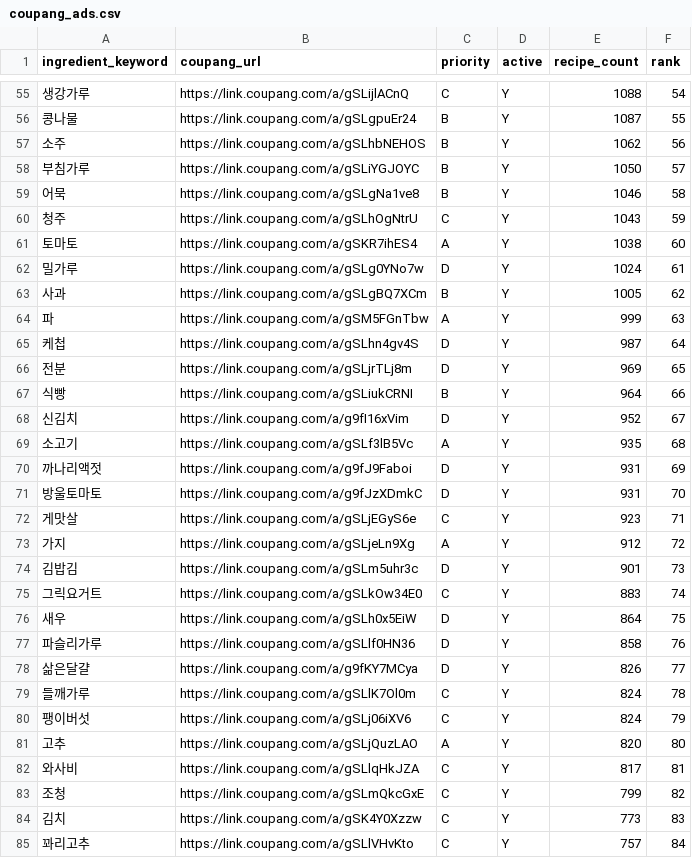
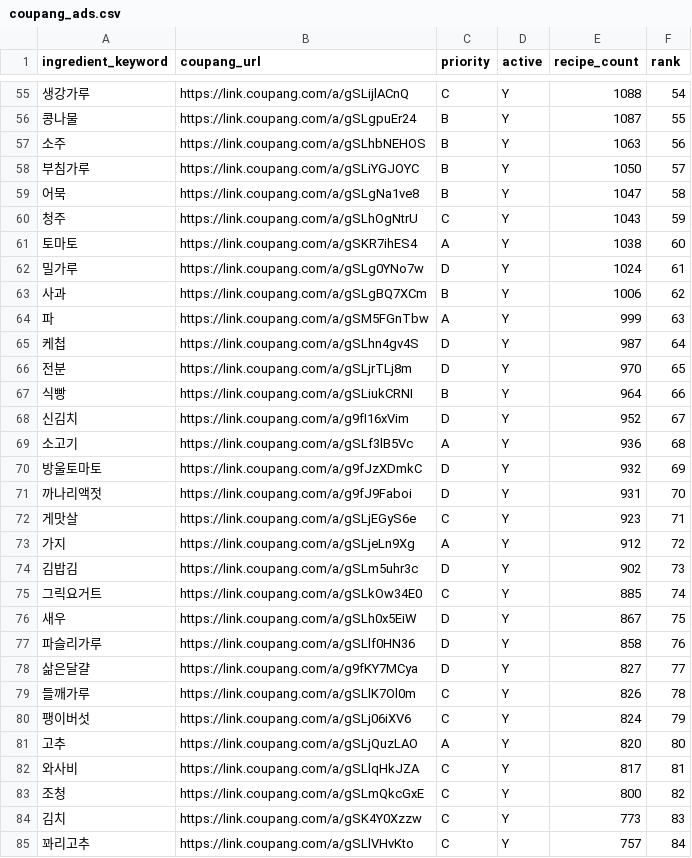
Before and after one commit to nahyejin/RefrigeratorCode, a CSV file: frontend/public/coupang_ads.csv, drawn as a sheet; only a part is shown, gaps mark what is left out; the diff covers the shown part only.

```diff
--- a/frontend/public/coupang_ads.csv
+++ b/frontend/public/coupang_ads.csv
@@ -56,5 +56,5 @@ ingredient_keyword,coupang_url,priority,active,recipe_count,rank
 콩나물,https://link.coupang.com/a/gSLgpuEr24,B,Y,1087,55
-소주,https://link.coupang.com/a/gSLhbNEHOS,B,Y,1062,56
+소주,https://link.coupang.com/a/gSLhbNEHOS,B,Y,1063,56
 부침가루,https://link.coupang.com/a/gSLiYGJOYC,B,Y,1050,57
-어묵,https://link.coupang.com/a/gSLgNa1ve8,B,Y,1046,58
+어묵,https://link.coupang.com/a/gSLgNa1ve8,B,Y,1047,58
 청주,https://link.coupang.com/a/gSLhOgNtrU,C,Y,1043,59
@@ -62,19 +62,19 @@ ingredient_keyword,coupang_url,priority,active,recipe_count,rank
 밀가루,https://link.coupang.com/a/gSLg0YNo7w,D,Y,1024,61
-사과,https://link.coupang.com/a/gSLgBQ7XCm,B,Y,1005,62
+사과,https://link.coupang.com/a/gSLgBQ7XCm,B,Y,1006,62
 파,https://link.coupang.com/a/gSM5FGnTbw,A,Y,999,63
 케첩,https://link.coupang.com/a/gSLhn4gv4S,D,Y,987,64
-전분,https://link.coupang.com/a/gSLjrTLj8m,D,Y,969,65
+전분,https://link.coupang.com/a/gSLjrTLj8m,D,Y,970,65
 식빵,https://link.coupang.com/a/gSLiukCRNI,B,Y,964,66
 신김치,https://link.coupang.com/a/g9fI16xVim,D,Y,952,67
-소고기,https://link.coupang.com/a/gSLf3lB5Vc,A,Y,935,68
-까나리액젓,https://link.coupang.com/a/g9fJ9Faboi,D,Y,931,69
-방울토마토,https://link.coupang.com/a/g9fJzXDmkC,D,Y,931,70
+소고기,https://link.coupang.com/a/gSLf3lB5Vc,A,Y,936,68
+방울토마토,https://link.coupang.com/a/g9fJzXDmkC,D,Y,932,69
+까나리액젓,https://link.coupang.com/a/g9fJ9Faboi,D,Y,931,70
 게맛살,https://link.coupang.com/a/gSLjEGyS6e,C,Y,923,71
 가지,https://link.coupang.com/a/gSLjeLn9Xg,A,Y,912,72
-김밥김,https://link.coupang.com/a/gSLm5uhr3c,D,Y,901,73
-그릭요거트,https://link.coupang.com/a/gSLkOw34E0,C,Y,883,74
-새우,https://link.coupang.com/a/gSLh0x5EiW,D,Y,864,75
+김밥김,https://link.coupang.com/a/gSLm5uhr3c,D,Y,902,73
+그릭요거트,https://link.coupang.com/a/gSLkOw34E0,C,Y,885,74
+새우,https://link.coupang.com/a/gSLh0x5EiW,D,Y,867,75
 파슬리가루,https://link.coupang.com/a/gSLlf0HN36,D,Y,858,76
-삶은달걀,https://link.coupang.com/a/g9fKY7MCya,D,Y,826,77
-들깨가루,https://link.coupang.com/a/gSLlK7Ol0m,C,Y,824,78
+삶은달걀,https://link.coupang.com/a/g9fKY7MCya,D,Y,827,77
+들깨가루,https://link.coupang.com/a/gSLlK7Ol0m,C,Y,826,78
 팽이버섯,https://link.coupang.com/a/gSLj06iXV6,C,Y,824,79
@@ -82,3 +82,3 @@ ingredient_keyword,coupang_url,priority,active,recipe_count,rank
 와사비,https://link.coupang.com/a/gSLlqHkJZA,C,Y,817,81
-조청,https://link.coupang.com/a/gSLmQkcGxE,C,Y,799,82
+조청,https://link.coupang.com/a/gSLmQkcGxE,C,Y,800,82
 김치,https://link.coupang.com/a/gSK4Y0Xzzw,C,Y,773,83
```
Also changed, not shown: 6 added rows, 6 removed rows and 75 edited cells elsewhere in this file.
